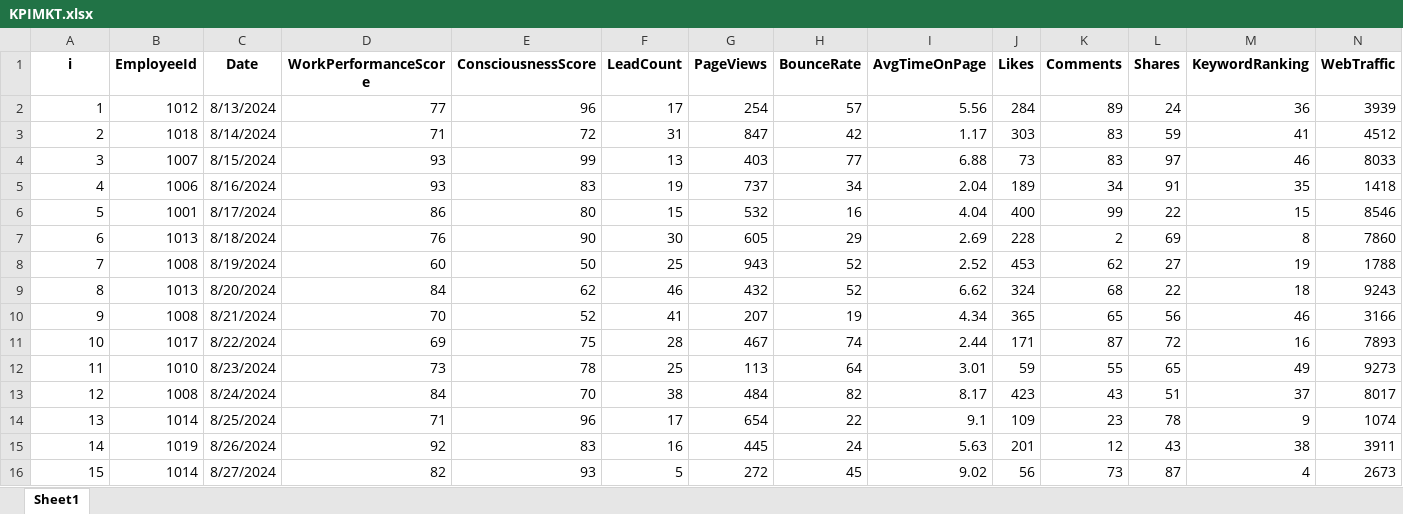
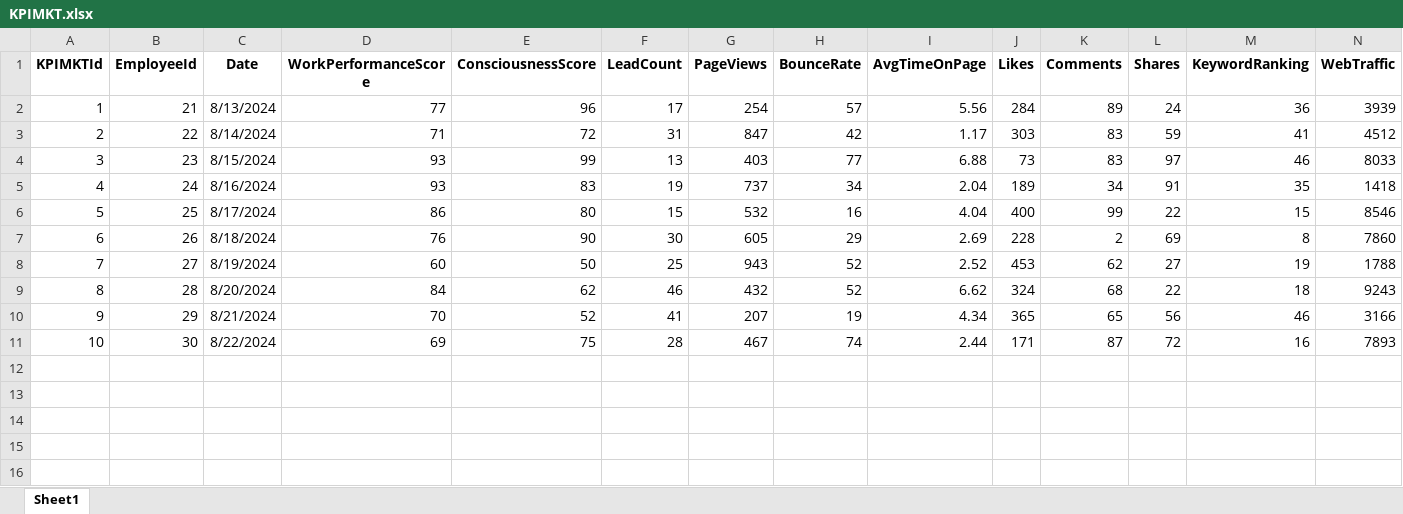
Before and after one commit to DoanDuyThanh71/ToolControlDatabase, an Excel workbook: template Excel/MKT/KPIMKT.xlsx, sheet Sheet1, drawn as a sheet; only a part is shown; values as stored, in another font and other column widths than the file's, no borders; rows hold the shown columns only; the diff names each change by its address in the sheet, - before the commit and + after, or states it on an @@ line.

```diff
--- a/template Excel/MKT/KPIMKT.xlsx (sheet Sheet1)
+++ b/template Excel/MKT/KPIMKT.xlsx (sheet Sheet1)
@@ column A (KPIMKTId) renumbered in row 1 @@
-B2 (EmployeeId): 1012
+B2 (EmployeeId): 21
-B3 (EmployeeId): 1018
+B3 (EmployeeId): 22
-B4 (EmployeeId): 1007
+B4 (EmployeeId): 23
-B5 (EmployeeId): 1006
+B5 (EmployeeId): 24
-B6 (EmployeeId): 1001
+B6 (EmployeeId): 25
-B7 (EmployeeId): 1013
+B7 (EmployeeId): 26
-B8 (EmployeeId): 1008
+B8 (EmployeeId): 27
-B9 (EmployeeId): 1013
+B9 (EmployeeId): 28
-B10 (EmployeeId): 1008
+B10 (EmployeeId): 29
-B11 (EmployeeId): 1017
+B11 (EmployeeId): 30
-row 12: 11 | 1010 | 8/23/2024 | 73 | 78 | 25 | 113 | 64 | 3.01 | 59 | 55 | 65 | 49 | 9273
-row 13: 12 | 1008 | 8/24/2024 | 84 | 70 | 38 | 484 | 82 | 8.17 | 423 | 43 | 51 | 37 | 8017
-row 14: 13 | 1014 | 8/25/2024 | 71 | 96 | 17 | 654 | 22 | 9.1 | 109 | 23 | 78 | 9 | 1074
-row 15: 14 | 1019 | 8/26/2024 | 92 | 83 | 16 | 445 | 24 | 5.63 | 201 | 12 | 43 | 38 | 3911
-row 16: 15 | 1014 | 8/27/2024 | 82 | 93 | 5 | 272 | 45 | 9.02 | 56 | 73 | 87 | 4 | 2673
```
Also changed, not shown: template Excel/Accountting/PersonalIncomeTax.xlsx, template Excel/Accountting/TaxTypeDescription.xlsx, 17 other files.
